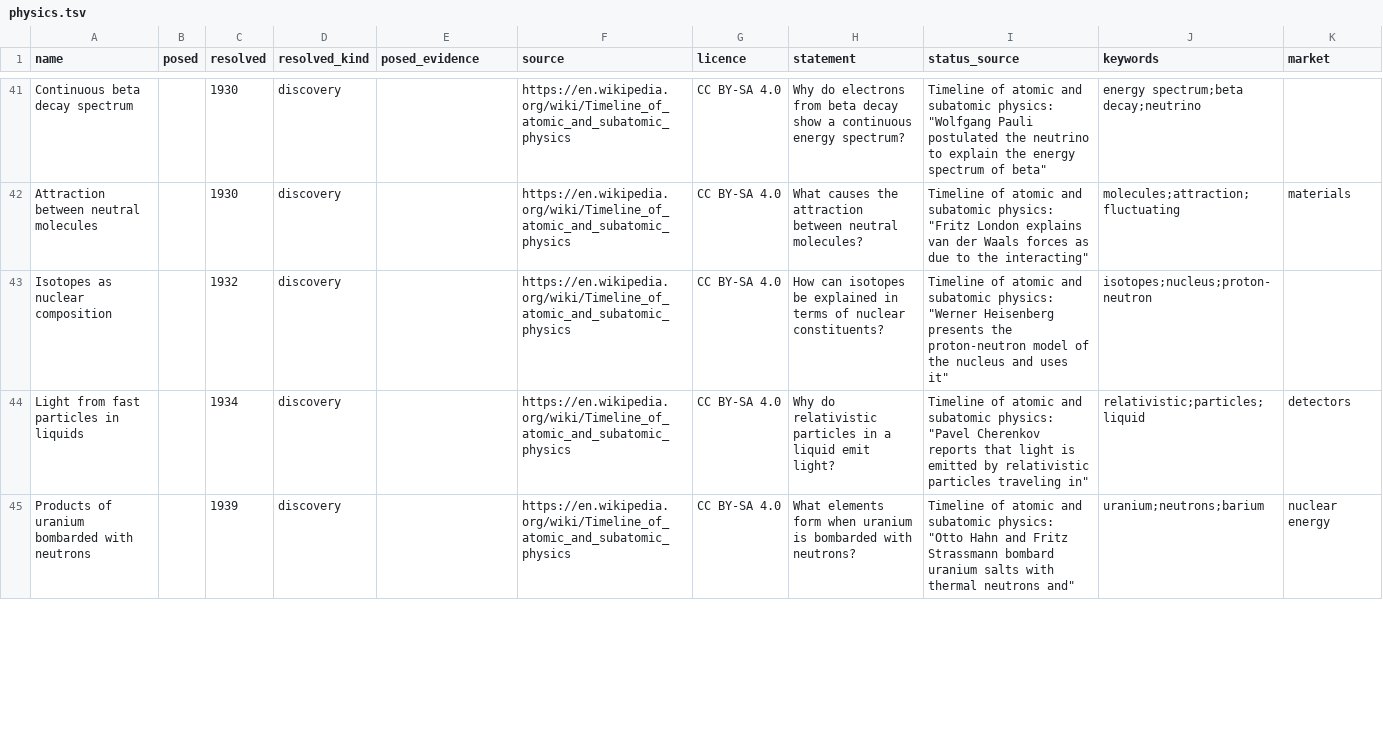
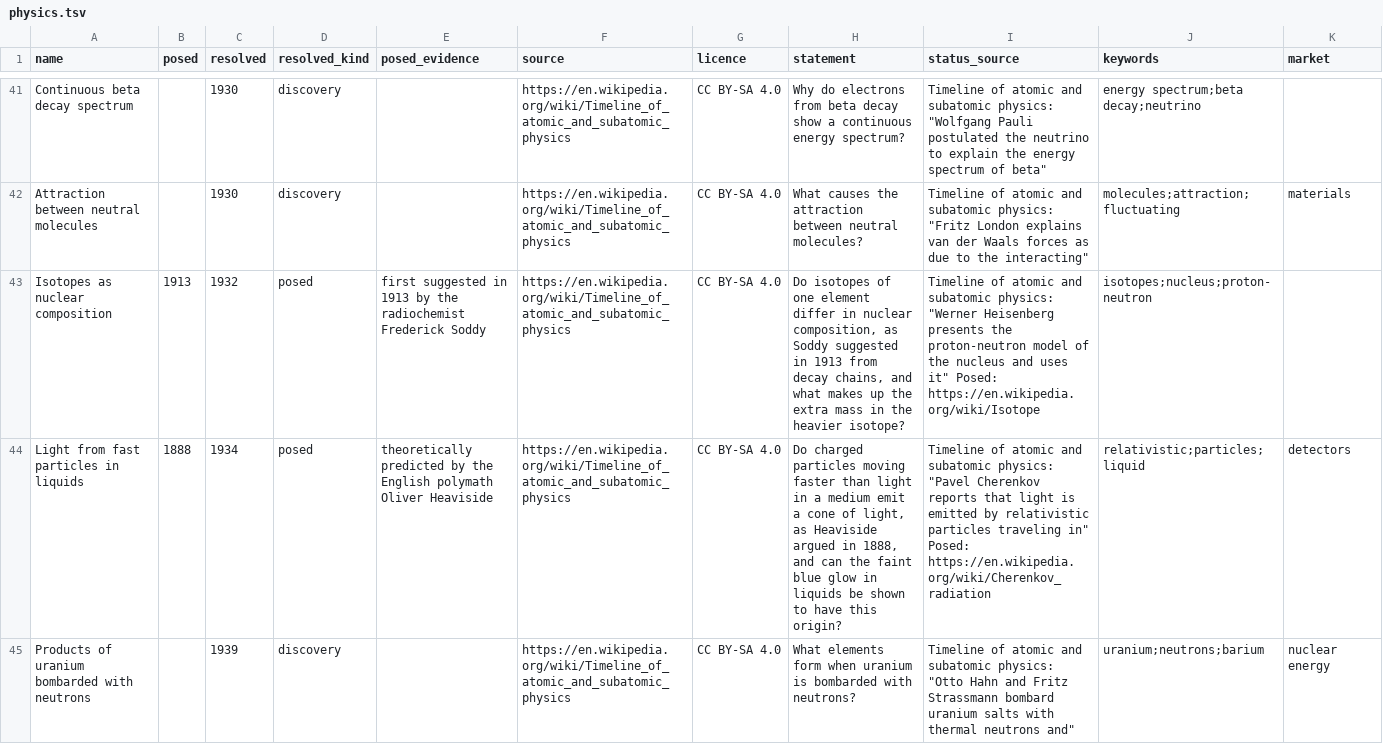
Before and after one commit to bucket-foundation/bucket-foundation, a TSV file: tools/solvability-atlas/sources/solved/physics.tsv, drawn as a sheet; only a part is shown, gaps mark what is left out; the diff covers the shown part only; the diff names each change by its address in the sheet, - before the commit and + after, or states it on an @@ line.

```diff
--- a/tools/solvability-atlas/sources/solved/physics.tsv
+++ b/tools/solvability-atlas/sources/solved/physics.tsv
-B43 (posed): (empty)
+B43 (posed): 1913
-D43:D44 (resolved_kind): discovery
+D43:D44 (resolved_kind): posed
-E43 (posed_evidence): (empty)
+E43 (posed_evidence): first suggested in 1913 by the radiochemist Frederick Soddy
-H43 (statement): How can isotopes be explained in terms of nuclear constituents?
+H43 (statement): Do isotopes of one element differ in nuclear composition, as Soddy suggested in 1913 from decay chains, and what makes up the extra mass in the heavier isotope?
-I43 (status_source): …uses it"
+I43 (status_source): …uses it" Posed: https://en.wikipedia.org/wiki/Isotope
-B44 (posed): (empty)
+B44 (posed): 1888
-E44 (posed_evidence): (empty)
+E44 (posed_evidence): theoretically predicted by the English polymath Oliver Heaviside
-H44 (statement): Why do relativistic particles in a liquid emit light?
+H44 (statement): Do charged particles moving faster than light in a medium emit a cone of light, as Heaviside argued in 1888, and can the faint blue glow in liquids be shown to have this origin?
-I44 (status_source): …traveling in"
+I44 (status_source): …traveling in" Posed: https://en.wikipedia.org/wiki/Cherenkov_radiation
```
Also changed, not shown: 70 edited cells elsewhere in this file, tools/solvability-atlas/sources/solved/applied.tsv, tools/solvability-atlas/sources/solved/biophysics.tsv, 28 other files.
